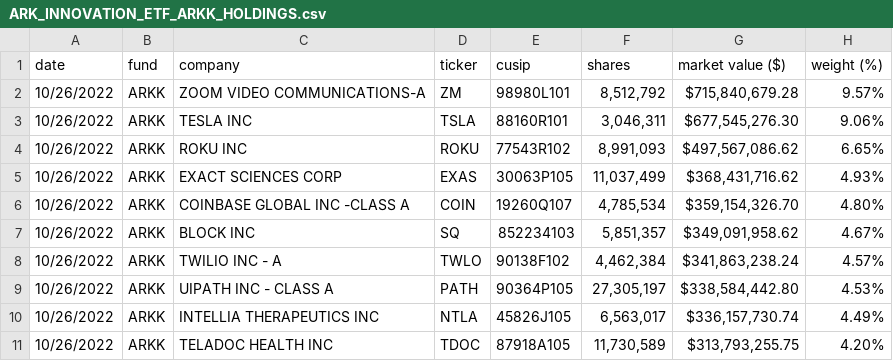
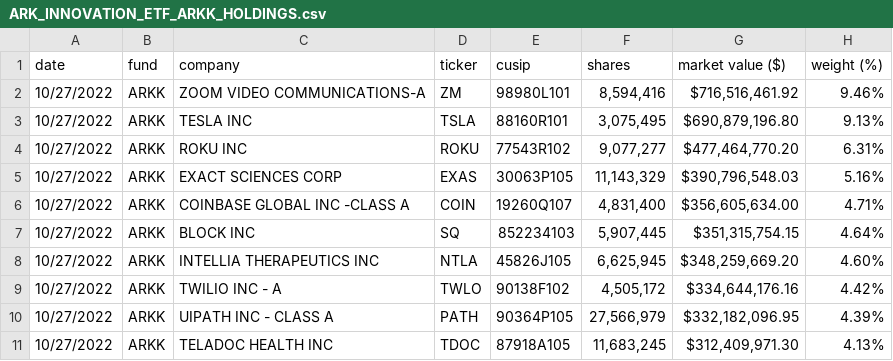
Before and after one commit to tsekityam/ark-funds-flat-data, a CSV file: ARK_INNOVATION_ETF_ARKK_HOLDINGS.csv, drawn as a sheet; only a part is shown; the diff covers the shown part only.

Commit message:
Flat: latest data (2022-10-28T00:27:27.901Z) {   "date": "2022-10-28T00:27:27.901Z",   "files": [     {       "name": "ARK_INNOVATION_ETF_ARKK_HOLDINGS.csv",       "deltaBytes": -2,       "source": "https://ark-funds.com/wp-content/uploads/funds-etf-csv/ARK_INNOVATION_ETF_ARKK_HOLDINGS.csv"     },     {       "name": "raw/ARK_INNOVATION_ETF_ARKK_HOLDINGS.csv",       "deltaBytes": -2,       "source": "https://ark-funds.com/wp-content/uploads/funds-etf-csv/ARK_INNOVATION_ETF_ARKK_HOLDINGS.csv"     }   ] }

```diff
--- a/ARK_INNOVATION_ETF_ARKK_HOLDINGS.csv
+++ b/ARK_INNOVATION_ETF_ARKK_HOLDINGS.csv
@@ -1,11 +1,11 @@
 date,fund,company,ticker,cusip,shares,market value ($),weight (%)
-10/26/2022,ARKK,ZOOM VIDEO COMMUNICATIONS-A,ZM,98980L101,"8,512,792","$715,840,679.28",9.57%
-10/26/2022,ARKK,TESLA INC,TSLA,88160R101,"3,046,311","$677,545,276.30",9.06%
-10/26/2022,ARKK,ROKU INC,ROKU,77543R102,"8,991,093","$497,567,086.62",6.65%
-10/26/2022,ARKK,EXACT SCIENCES CORP,EXAS,30063P105,"11,037,499","$368,431,716.62",4.93%
-10/26/2022,ARKK,COINBASE GLOBAL INC -CLASS A,COIN,19260Q107,"4,785,534","$359,154,326.70",4.80%
-10/26/2022,ARKK,BLOCK INC,SQ,852234103,"5,851,357","$349,091,958.62",4.67%
-10/26/2022,ARKK,TWILIO INC - A,TWLO,90138F102,"4,462,384","$341,863,238.24",4.57%
-10/26/2022,ARKK,UIPATH INC - CLASS A,PATH,90364P105,"27,305,197","$338,584,442.80",4.53%
-10/26/2022,ARKK,INTELLIA THERAPEUTICS INC,NTLA,45826J105,"6,563,017","$336,157,730.74",4.49%
-10/26/2022,ARKK,TELADOC HEALTH INC,TDOC,87918A105,"11,730,589","$313,793,255.75",4.20%
+10/27/2022,ARKK,ZOOM VIDEO COMMUNICATIONS-A,ZM,98980L101,"8,594,416","$716,516,461.92",9.46%
+10/27/2022,ARKK,TESLA INC,TSLA,88160R101,"3,075,495","$690,879,196.80",9.13%
+10/27/2022,ARKK,ROKU INC,ROKU,77543R102,"9,077,277","$477,464,770.20",6.31%
+10/27/2022,ARKK,EXACT SCIENCES CORP,EXAS,30063P105,"11,143,329","$390,796,548.03",5.16%
+10/27/2022,ARKK,COINBASE GLOBAL INC -CLASS A,COIN,19260Q107,"4,831,400","$356,605,634.00",4.71%
+10/27/2022,ARKK,BLOCK INC,SQ,852234103,"5,907,445","$351,315,754.15",4.64%
+10/27/2022,ARKK,INTELLIA THERAPEUTICS INC,NTLA,45826J105,"6,625,945","$348,259,669.20",4.60%
+10/27/2022,ARKK,TWILIO INC - A,TWLO,90138F102,"4,505,172","$334,644,176.16",4.42%
+10/27/2022,ARKK,UIPATH INC - CLASS A,PATH,90364P105,"27,566,979","$332,182,096.95",4.39%
+10/27/2022,ARKK,TELADOC HEALTH INC,TDOC,87918A105,"11,683,245","$312,409,971.30",4.13%
```
Also changed, not shown: 4 added rows, 4 removed rows and 76 edited cells elsewhere in this file, raw/ARK_INNOVATION_ETF_ARKK_HOLDINGS.csv.
